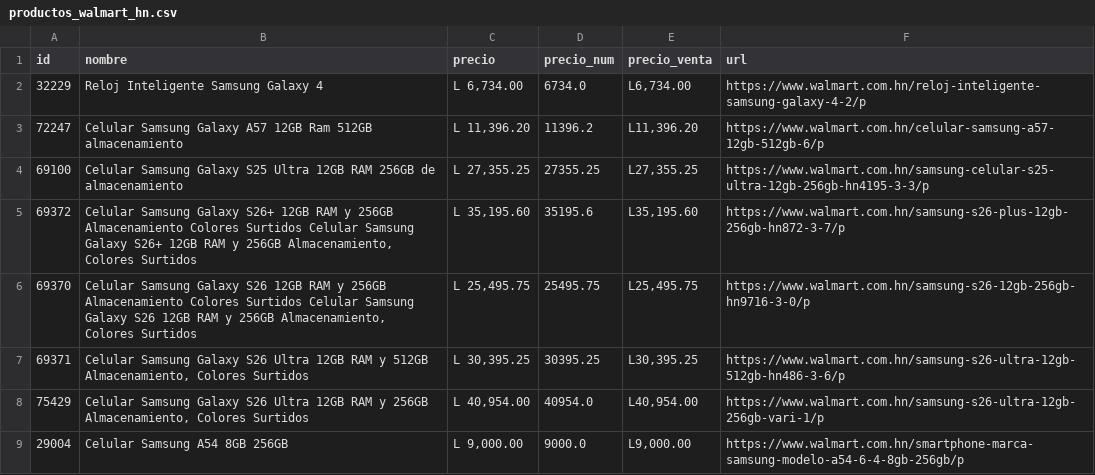
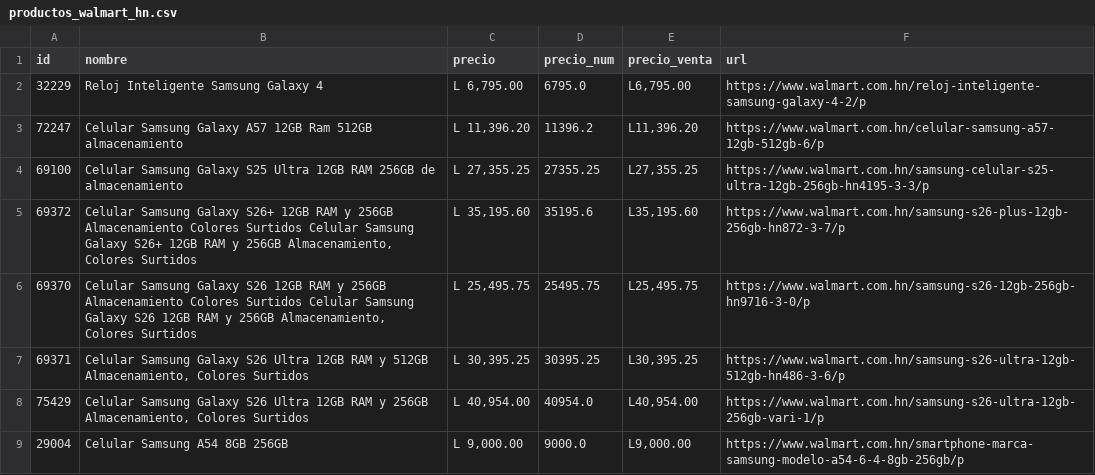
Before and after one commit to goldenboy1496/reporte-precios, a CSV file: data/productos_walmart_hn.csv, drawn as a sheet; only a part is shown.

```diff
--- a/data/productos_walmart_hn.csv
+++ b/data/productos_walmart_hn.csv
@@ -1,3 +1,3 @@
 id,nombre,precio,precio_num,precio_venta,url
-32229,Reloj Inteligente Samsung Galaxy 4,"L 6,734.00",6734.0,"L6,734.00",https://www.walmart.com.hn/reloj-inteligente-samsung-galaxy-4-2/p
+32229,Reloj Inteligente Samsung Galaxy 4,"L 6,795.00",6795.0,"L6,795.00",https://www.walmart.com.hn/reloj-inteligente-samsung-galaxy-4-2/p
 72247,Celular Samsung Galaxy A57 12GB Ram 512GB almacenamiento,"L 11,396.20",11396.2,"L11,396.20",https://www.walmart.com.hn/celular-samsung-a57-12gb-512gb-6/p
```
Also changed, not shown: data/productos_max.csv, productos_max.csv, 5 other files.
